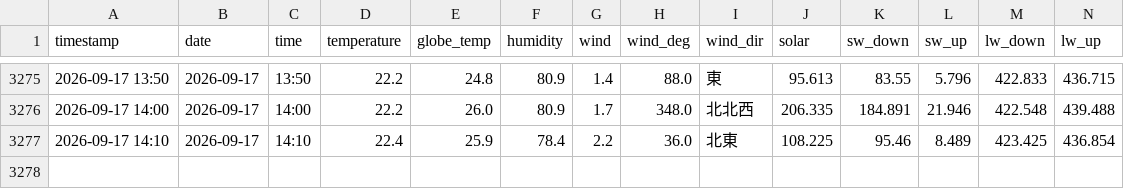
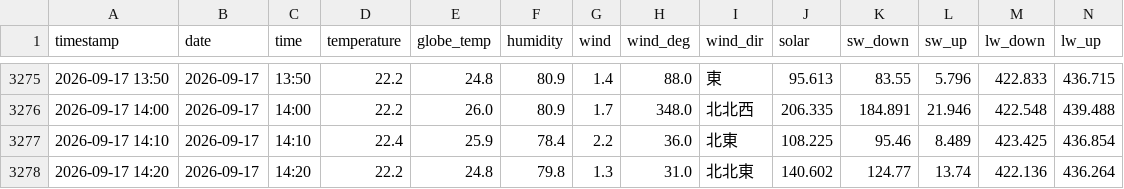
Before and after one commit to kaz0228/TokoCam_WeatherStation, a CSV file: history.csv, drawn as a sheet; only a part is shown, gaps mark what is left out; rows hold the shown columns only; the diff names each change by its address in the sheet, - before the commit and + after, or states it on an @@ line.

```diff
--- a/history.csv
+++ b/history.csv
+row 3278: 2026-09-17 14:20 | 2026-09-17 | 14:20 | 22.2 | 24.8 | 79.8 | 1.3 | 31.0 | 北北東 | 140.602 | 124.77 | 13.74 | 422.136 | 436.264
```
Also changed, not shown: 1 other file.
